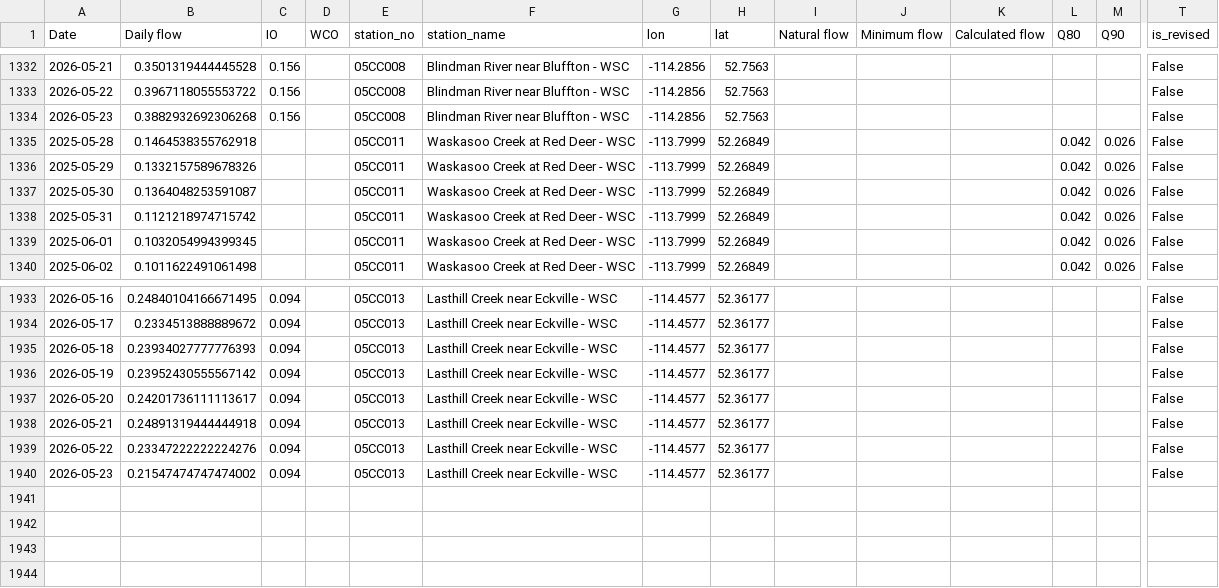
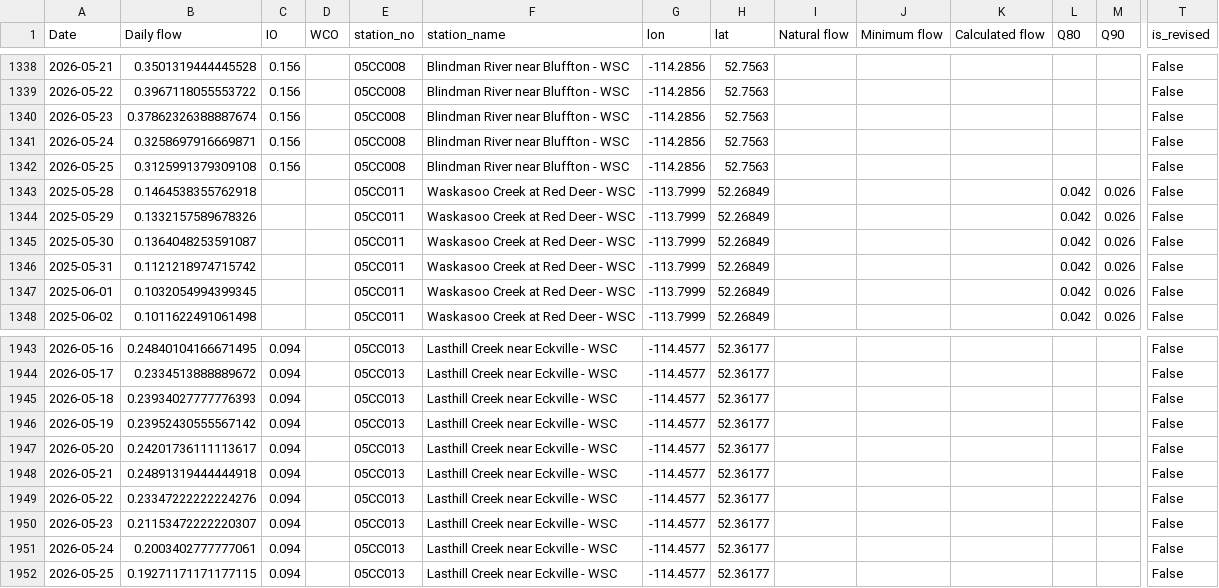
Before and after one commit to Lynzerne/flow-threshold-updater, a CSV file: data/pbi_flow_thresholds_05CC_plus_05CB007.csv, drawn as a sheet; only a part is shown, gaps mark what is left out; addresses are those after the commit; rows hold the shown columns only; the diff covers the shown part only; the diff names each change by its address in the sheet, - before the commit and + after, or states it on an @@ line.

```diff
--- a/data/pbi_flow_thresholds_05CC_plus_05CB007.csv
+++ b/data/pbi_flow_thresholds_05CC_plus_05CB007.csv
-B1340 (Daily flow): 0.3882932692306268
+B1340 (Daily flow): 0.37862326388887674
+row 1341: 2026-05-24 | 0.3258697916669871 | 0.156 |  | 05CC008 | Blindman River near Bluffton - WSC | -114.2856 | 52.7563 |  |  |  |  |  | False
+row 1342: 2026-05-25 | 0.3125991379309108 | 0.156 |  | 05CC008 | Blindman River near Bluffton - WSC | -114.2856 | 52.7563 |  |  |  |  |  | False
-B1950 (Daily flow): 0.21547474747474002
+B1950 (Daily flow): 0.21153472222220307
+row 1951: 2026-05-24 | 0.2003402777777061 | 0.094 |  | 05CC013 | Lasthill Creek near Eckville - WSC | -114.4577 | 52.36177 |  |  |  |  |  | False
+row 1952: 2026-05-25 | 0.19271171171177115 | 0.094 |  | 05CC013 | Lasthill Creek near Eckville - WSC | -114.4577 | 52.36177 |  |  |  |  |  | False
```
Also changed, not shown: 8 added rows and 11 edited cells elsewhere in this file, 2 other files.
